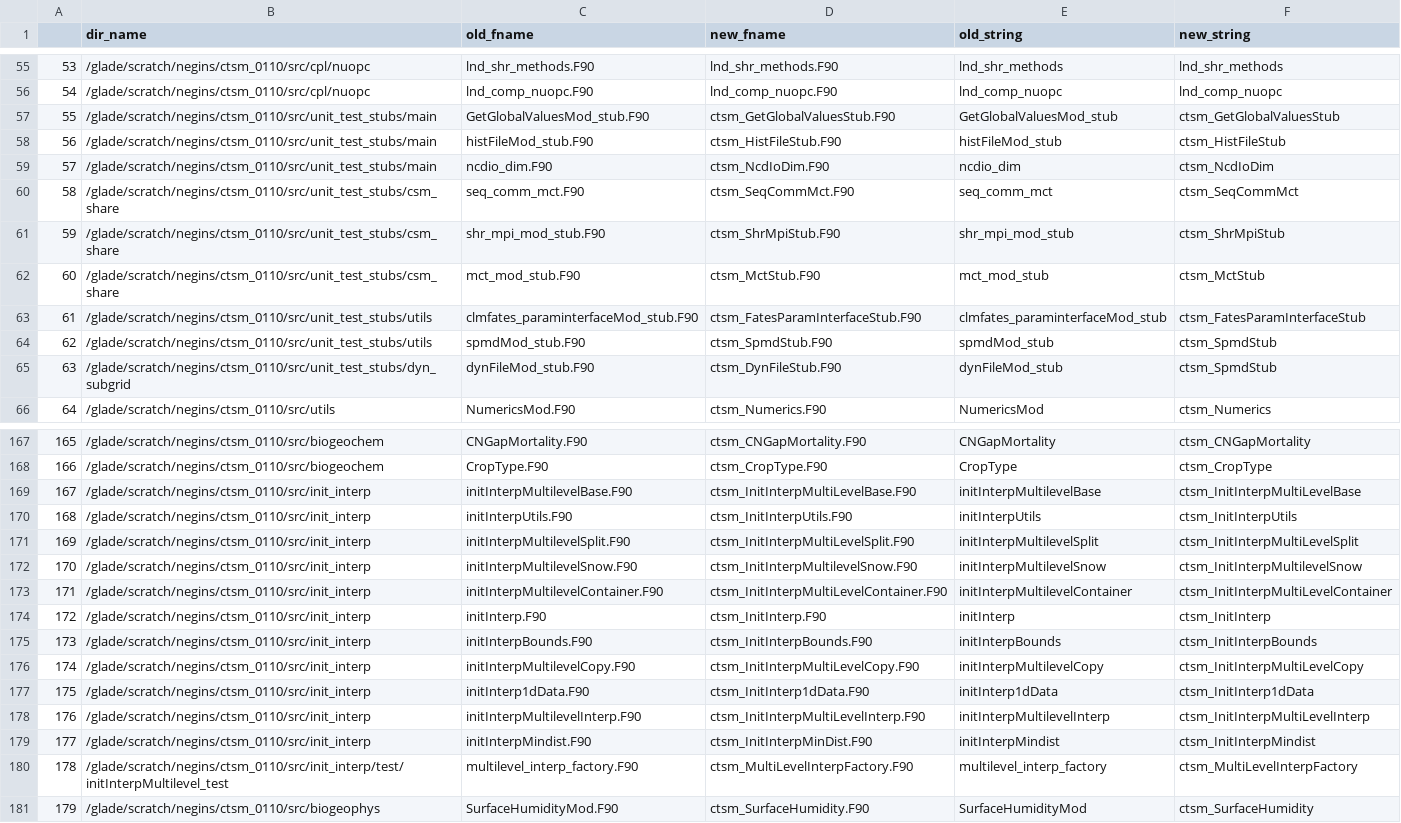
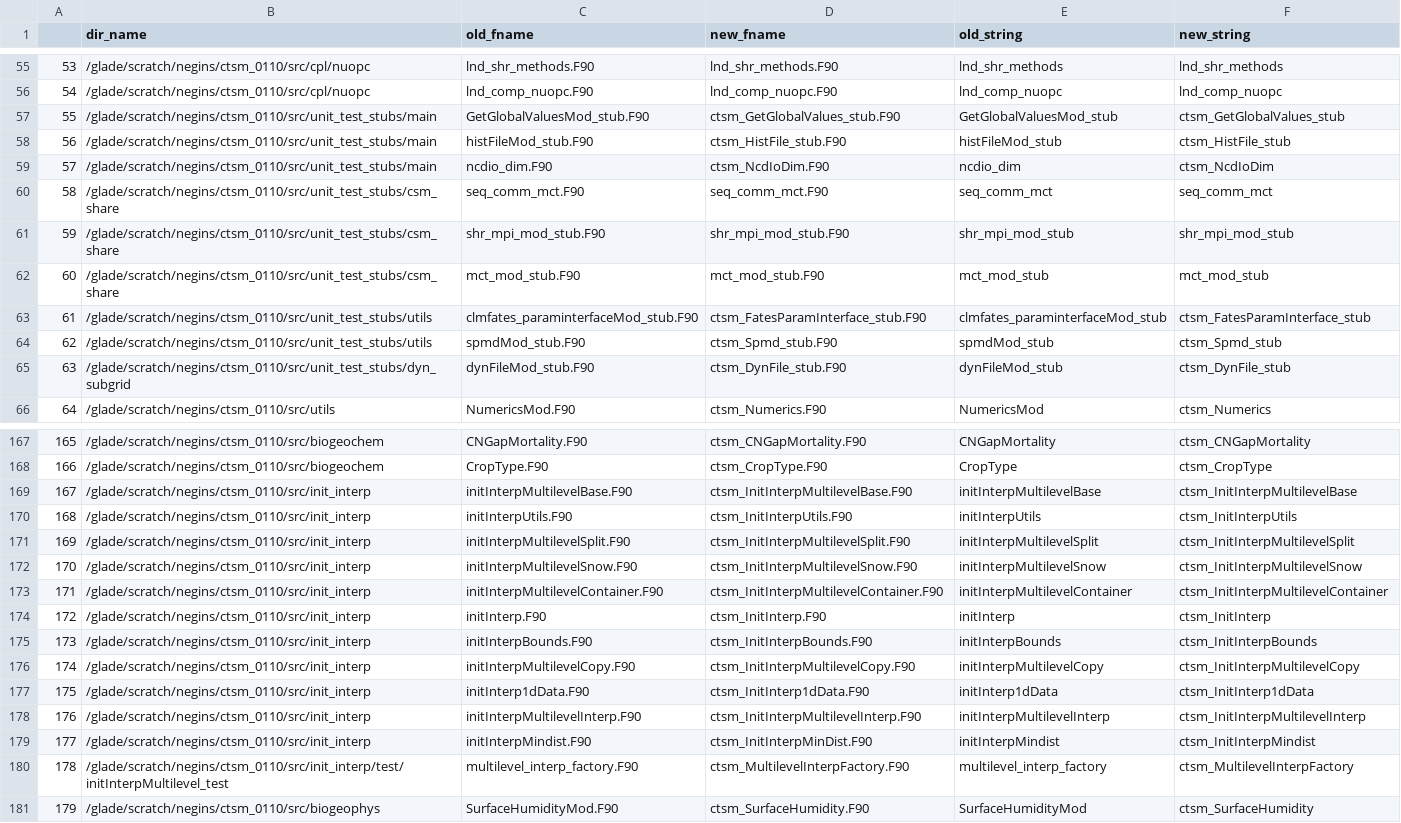
Before and after one commit to negin513/ctsm_filenames, a CSV file: ctsm_filenames.csv, drawn as a sheet; only a part is shown, gaps mark what is left out; the diff covers the shown part only; the diff names each change by its address in the sheet, - before the commit and + after, or states it on an @@ line.

Commit message:
Suggest some renames

```diff
--- a/ctsm_filenames.csv
+++ b/ctsm_filenames.csv
-D57 (new_fname): ctsm_GetGlobalValuesStub.F90
+D57 (new_fname): ctsm_GetGlobalValues_stub.F90
-F57 (new_string): ctsm_GetGlobalValuesStub
+F57 (new_string): ctsm_GetGlobalValues_stub
-D58 (new_fname): ctsm_HistFileStub.F90
+D58 (new_fname): ctsm_HistFile_stub.F90
-F58 (new_string): ctsm_HistFileStub
+F58 (new_string): ctsm_HistFile_stub
-D60 (new_fname): ctsm_SeqCommMct.F90
+D60 (new_fname): seq_comm_mct.F90
-F60 (new_string): ctsm_SeqCommMct
+F60 (new_string): seq_comm_mct
-D61 (new_fname): ctsm_ShrMpiStub.F90
+D61 (new_fname): shr_mpi_mod_stub.F90
-F61 (new_string): ctsm_ShrMpiStub
+F61 (new_string): shr_mpi_mod_stub
-D62 (new_fname): ctsm_MctStub.F90
+D62 (new_fname): mct_mod_stub.F90
-F62 (new_string): ctsm_MctStub
+F62 (new_string): mct_mod_stub
-D63 (new_fname): ctsm_FatesParamInterfaceStub.F90
+D63 (new_fname): ctsm_FatesParamInterface_stub.F90
-F63 (new_string): ctsm_FatesParamInterfaceStub
+F63 (new_string): ctsm_FatesParamInterface_stub
-D64 (new_fname): ctsm_SpmdStub.F90
+D64 (new_fname): ctsm_Spmd_stub.F90
-F64 (new_string): ctsm_SpmdStub
+F64 (new_string): ctsm_Spmd_stub
-D65 (new_fname): ctsm_DynFileStub.F90
+D65 (new_fname): ctsm_DynFile_stub.F90
-F65 (new_string): ctsm_SpmdStub
+F65 (new_string): ctsm_DynFile_stub
-D169 (new_fname): ctsm_InitInterpMultiLevelBase.F90
+D169 (new_fname): ctsm_InitInterpMultilevelBase.F90
-F169 (new_string): ctsm_InitInterpMultiLevelBase
+F169 (new_string): ctsm_InitInterpMultilevelBase
-D171 (new_fname): ctsm_InitInterpMultiLevelSplit.F90
+D171 (new_fname): ctsm_InitInterpMultilevelSplit.F90
-F171 (new_string): ctsm_InitInterpMultiLevelSplit
+F171 (new_string): ctsm_InitInterpMultilevelSplit
-D173 (new_fname): ctsm_InitInterpMultiLevelContainer.F90
+D173 (new_fname): ctsm_InitInterpMultilevelContainer.F90
-F173 (new_string): ctsm_InitInterpMultiLevelContainer
+F173 (new_string): ctsm_InitInterpMultilevelContainer
-D176 (new_fname): ctsm_InitInterpMultiLevelCopy.F90
+D176 (new_fname): ctsm_InitInterpMultilevelCopy.F90
-F176 (new_string): ctsm_InitInterpMultiLevelCopy
+F176 (new_string): ctsm_InitInterpMultilevelCopy
-D178 (new_fname): ctsm_InitInterpMultiLevelInterp.F90
+D178 (new_fname): ctsm_InitInterpMultilevelInterp.F90
-F178 (new_string): ctsm_InitInterpMultiLevelInterp
+F178 (new_string): ctsm_InitInterpMultilevelInterp
-D180 (new_fname): ctsm_MultiLevelInterpFactory.F90
+D180 (new_fname): ctsm_MultilevelInterpFactory.F90
-F180 (new_string): ctsm_MultiLevelInterpFactory
+F180 (new_string): ctsm_MultilevelInterpFactory
```
Also changed, not shown: 22 edited cells elsewhere in this file.
